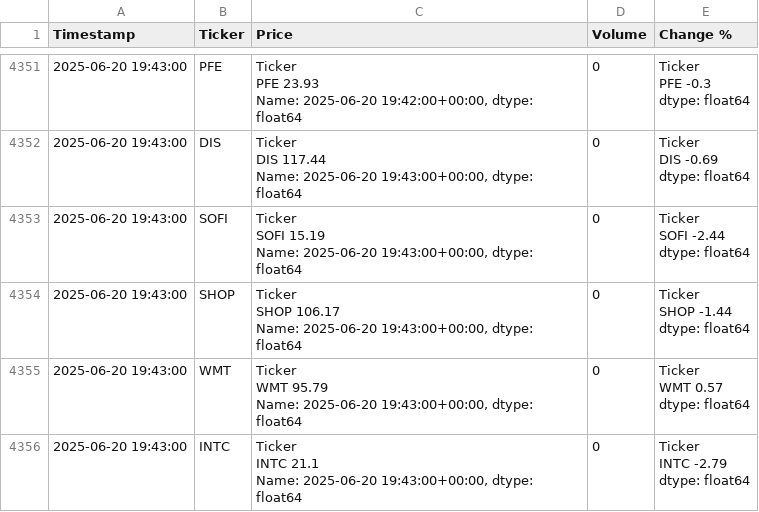
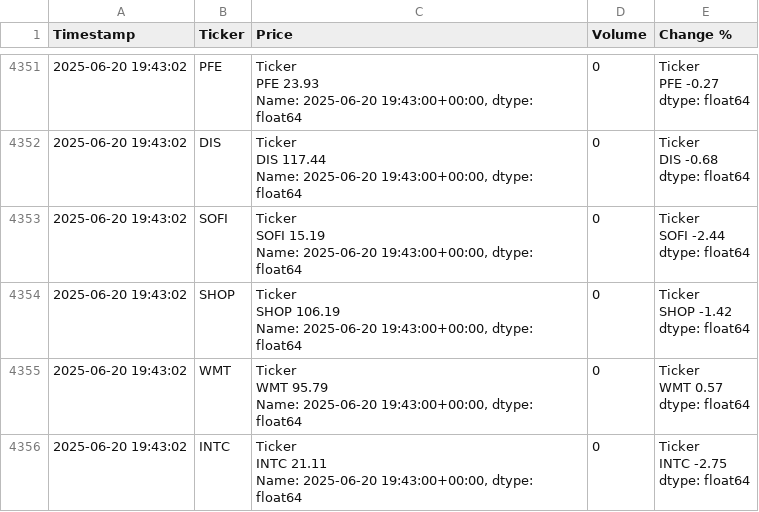
Before and after one commit to dbarber530/Logger3.0, a CSV file: data/log.csv, drawn as a sheet; only a part is shown, gaps mark what is left out; ↵ is a line break in a cell; the diff covers the shown part only; the diff names each change by its address in the sheet, - before the commit and + after, or states it on an @@ line.

```diff
--- a/data/log.csv
+++ b/data/log.csv
-A4351:A4356 (Timestamp): 2025-06-20 19:43:00
+A4351:A4356 (Timestamp): 2025-06-20 19:43:02
-C4351 (Price): …Name: 2025-06-20 19:42:00+00:00, dtype: float64
+C4351 (Price): …Name: 2025-06-20 19:43:00+00:00, dtype: float64
-E4351 (Change %): Ticker ↵ PFE -0.3 ↵ dtype: float64
+E4351 (Change %): Ticker ↵ PFE -0.27 ↵ dtype: float64
-E4352 (Change %): Ticker ↵ DIS -0.69 ↵ dtype: float64
+E4352 (Change %): Ticker ↵ DIS -0.68 ↵ dtype: float64
-C4354 (Price): Ticker ↵ SHOP 106.17 ↵ Name: 2025-06-20…
+C4354 (Price): Ticker ↵ SHOP 106.19 ↵ Name: 2025-06-20…
-E4354 (Change %): Ticker ↵ SHOP -1.44 ↵ dtype: float64
+E4354 (Change %): Ticker ↵ SHOP -1.42 ↵ dtype: float64
-C4356 (Price): Ticker ↵ INTC 21.1 ↵ Name: 2025-06-20…
+C4356 (Price): Ticker ↵ INTC 21.11 ↵ Name: 2025-06-20…
-E4356 (Change %): Ticker ↵ INTC -2.79 ↵ dtype: float64
+E4356 (Change %): Ticker ↵ INTC -2.75 ↵ dtype: float64
```
Also changed, not shown: 52 edited cells elsewhere in this file.
